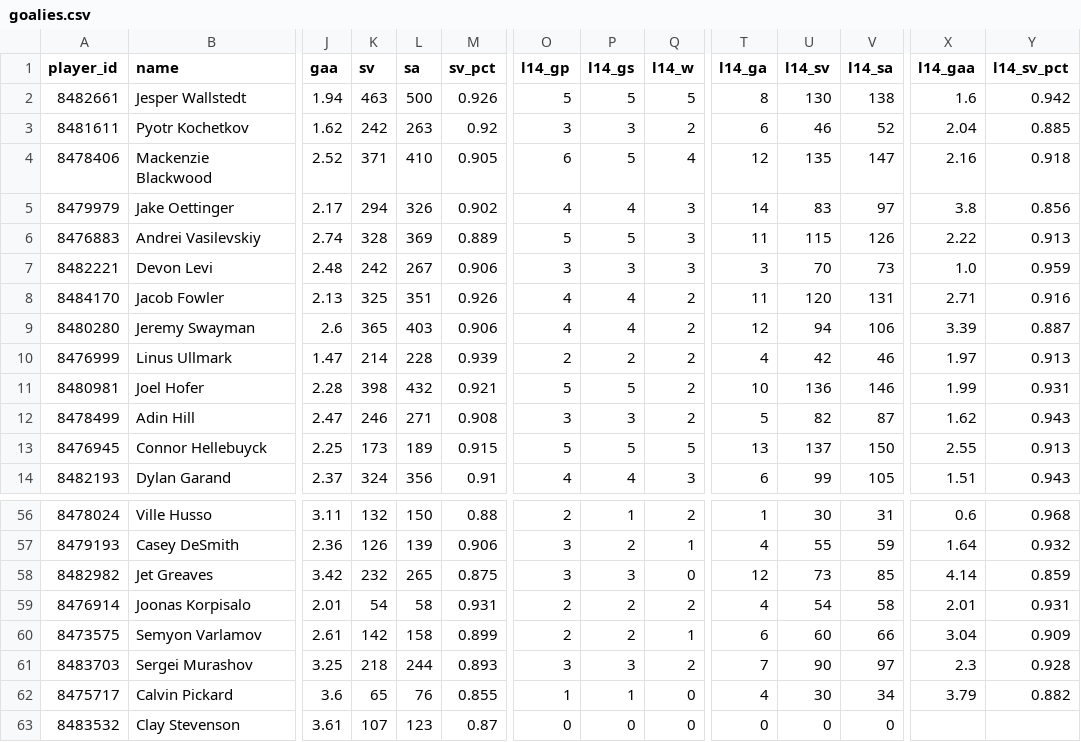
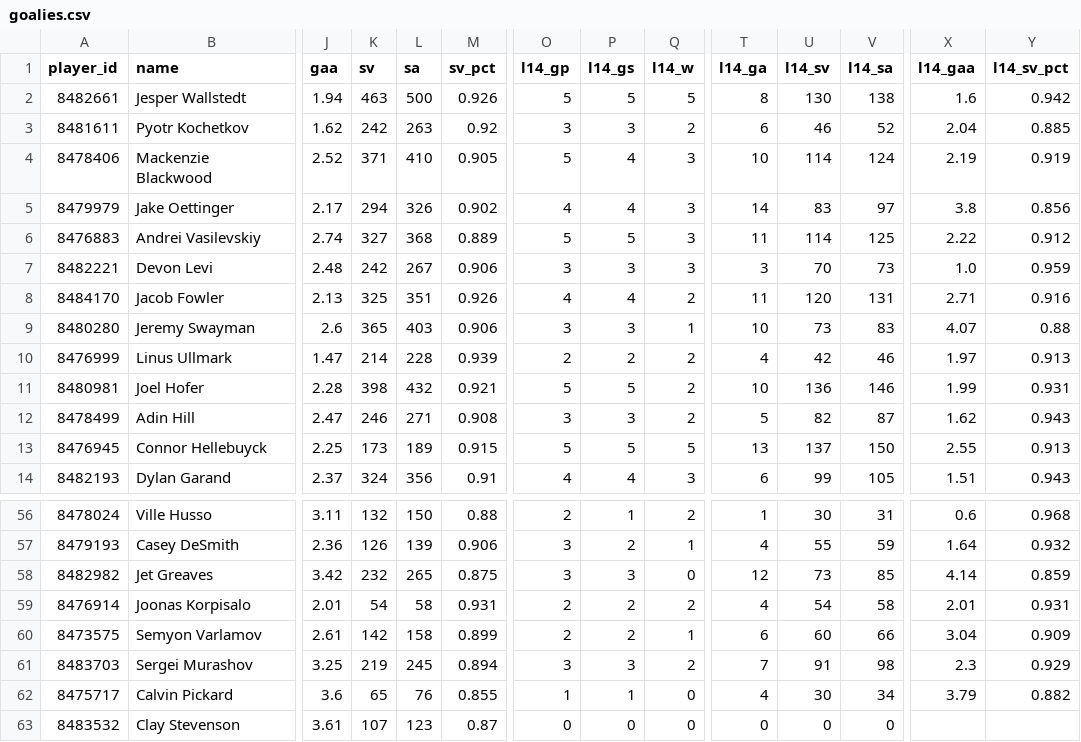
Before and after one commit to barakarmy/nhl-feed, a CSV file: docs/goalies.csv, drawn as a sheet; only a part is shown, gaps mark what is left out; the diff covers the shown part only; the diff names each change by its address in the sheet, - before the commit and + after, or states it on an @@ line.

```diff
--- a/docs/goalies.csv
+++ b/docs/goalies.csv
-O4 (l14_gp): 6
+O4 (l14_gp): 5
-P4 (l14_gs): 5
+P4 (l14_gs): 4
-Q4 (l14_w): 4
+Q4 (l14_w): 3
-T4 (l14_ga): 12
+T4 (l14_ga): 10
-U4 (l14_sv): 135
+U4 (l14_sv): 114
-V4 (l14_sa): 147
+V4 (l14_sa): 124
-X4 (l14_gaa): 2.16
+X4 (l14_gaa): 2.19
-Y4 (l14_sv_pct): 0.918
+Y4 (l14_sv_pct): 0.919
-K6 (sv): 328
+K6 (sv): 327
-L6 (sa): 369
+L6 (sa): 368
-U6 (l14_sv): 115
+U6 (l14_sv): 114
-V6 (l14_sa): 126
+V6 (l14_sa): 125
-Y6 (l14_sv_pct): 0.913
+Y6 (l14_sv_pct): 0.912
-O9 (l14_gp): 4
+O9 (l14_gp): 3
-P9 (l14_gs): 4
+P9 (l14_gs): 3
-Q9 (l14_w): 2
+Q9 (l14_w): 1
-T9 (l14_ga): 12
+T9 (l14_ga): 10
-U9 (l14_sv): 94
+U9 (l14_sv): 73
-V9 (l14_sa): 106
+V9 (l14_sa): 83
-X9 (l14_gaa): 3.39
+X9 (l14_gaa): 4.07
-Y9 (l14_sv_pct): 0.887
+Y9 (l14_sv_pct): 0.88
-K61 (sv): 218
+K61 (sv): 219
-L61 (sa): 244
+L61 (sa): 245
-M61 (sv_pct): 0.893
+M61 (sv_pct): 0.894
-U61 (l14_sv): 90
+U61 (l14_sv): 91
-V61 (l14_sa): 97
+V61 (l14_sa): 98
-Y61 (l14_sv_pct): 0.928
+Y61 (l14_sv_pct): 0.929
```
Also changed, not shown: 60 edited cells elsewhere in this file, docs/advanced.csv, docs/schedule.csv, 2 other files.
